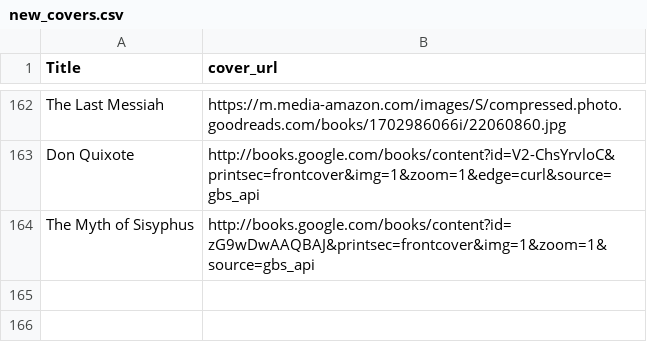
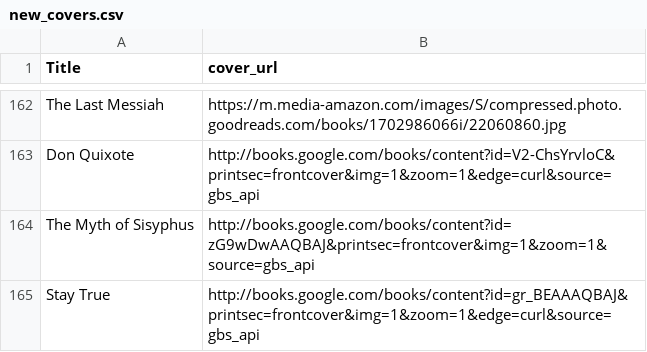
Before and after one commit to noah-kg/reading-habits, a CSV file: new_covers.csv, drawn as a sheet; only a part is shown, gaps mark what is left out; the diff names each change by its address in the sheet, - before the commit and + after, or states it on an @@ line.

Commit message:
updated book list, hid country column from table

```diff
--- a/new_covers.csv
+++ b/new_covers.csv
+row 165: Stay True | http://books.google.com/books/content?id=gr_BEAAAQBAJ&printsec=frontcover&img=1&zoom=1&edge=curl&source=gbs_api
```
Also changed, not shown: BookList.csv, 1 other file.
